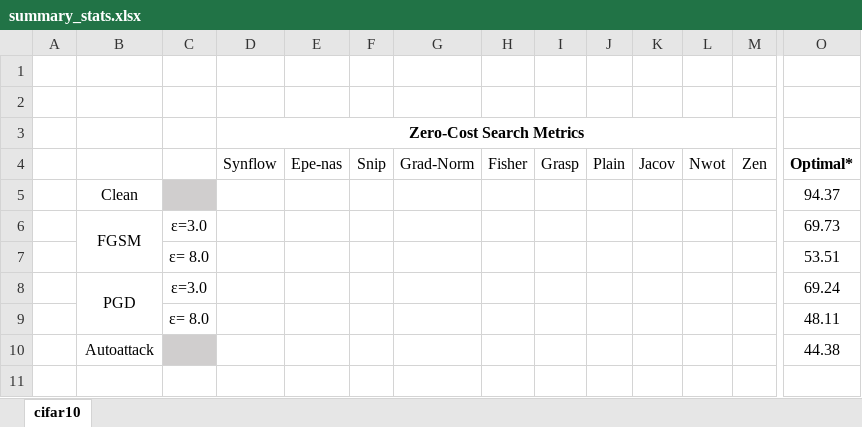
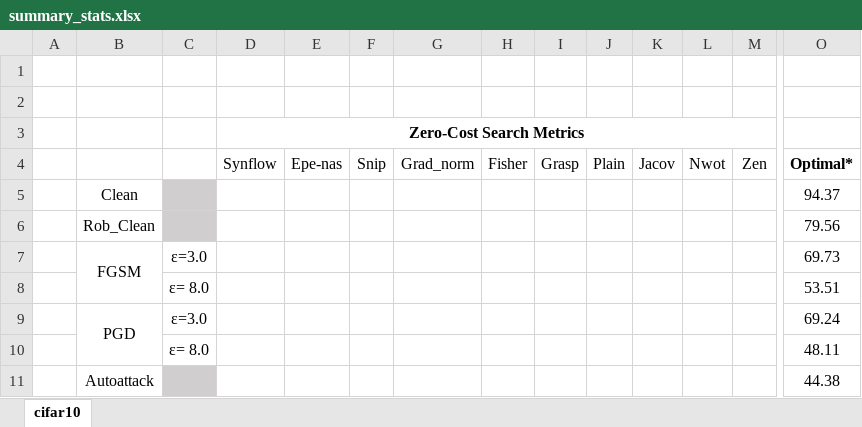
Before and after one commit to dovugiacan14/RobustNasBench, an Excel workbook: summary_stats.xlsx, sheet cifar10, drawn as a sheet; only a part is shown, gaps mark what is left out; values as stored, in another font and other column widths than the file's, no borders; charts and pictures not drawn; rows hold the shown columns only; the diff names each change by its address in the sheet, - before the commit and + after, or states it on an @@ line.

```diff
--- a/summary_stats.xlsx (sheet cifar10)
+++ b/summary_stats.xlsx (sheet cifar10)
-G4: Grad-Norm
+G4: Grad_norm
+row 6:  | Rob_Clean |  |  |  |  |  |  |  |  |  |  |  | 79.56
```
Also changed, not shown: charts or pictures, 7 other files.
